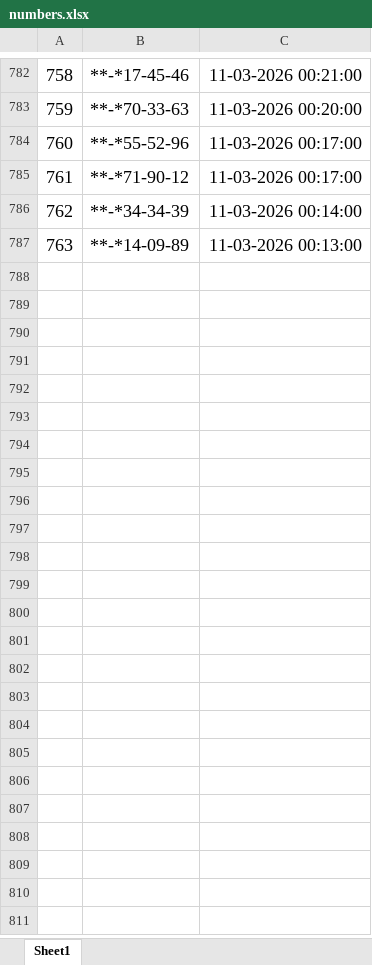
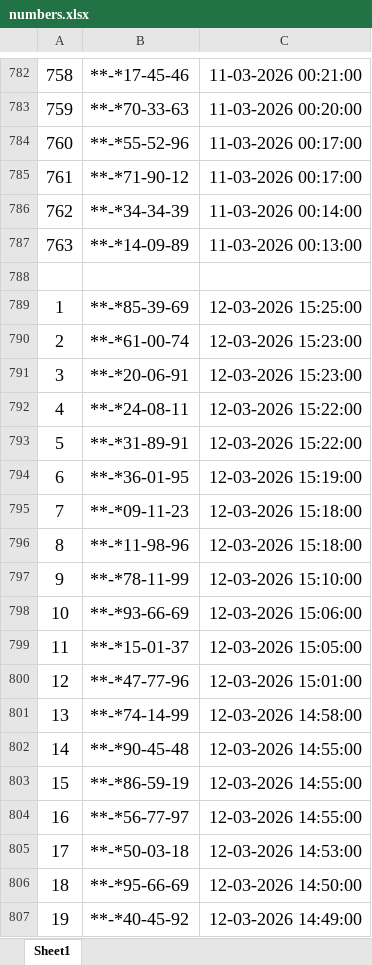
Before and after one commit to NodirXakimov/open-budget-checker, an Excel workbook: numbers.xlsx, sheet Sheet1, drawn as a sheet; only a part is shown, gaps mark what is left out; values as stored, in another font and other column widths than the file's, no borders; the diff covers the shown part only; the diff names each change by its address in the sheet, - before the commit and + after, or states it on an @@ line.

Commit message:
Numbers updated

```diff
--- a/numbers.xlsx (sheet Sheet1)
+++ b/numbers.xlsx (sheet Sheet1)
+row 788: (empty)
+row 789: 1 | **-*85-39-69 | 12-03-2026 15:25:00
+row 790: 2 | **-*61-00-74 | 12-03-2026 15:23:00
+row 791: 3 | **-*20-06-91 | 12-03-2026 15:23:00
+row 792: 4 | **-*24-08-11 | 12-03-2026 15:22:00
+row 793: 5 | **-*31-89-91 | 12-03-2026 15:22:00
+row 794: 6 | **-*36-01-95 | 12-03-2026 15:19:00
+row 795: 7 | **-*09-11-23 | 12-03-2026 15:18:00
+row 796: 8 | **-*11-98-96 | 12-03-2026 15:18:00
+row 797: 9 | **-*78-11-99 | 12-03-2026 15:10:00
+row 798: 10 | **-*93-66-69 | 12-03-2026 15:06:00
+row 799: 11 | **-*15-01-37 | 12-03-2026 15:05:00
+row 800: 12 | **-*47-77-96 | 12-03-2026 15:01:00
+row 801: 13 | **-*74-14-99 | 12-03-2026 14:58:00
+row 802: 14 | **-*90-45-48 | 12-03-2026 14:55:00
+row 803: 15 | **-*86-59-19 | 12-03-2026 14:55:00
+row 804: 16 | **-*56-77-97 | 12-03-2026 14:55:00
+row 805: 17 | **-*50-03-18 | 12-03-2026 14:53:00
+row 806: 18 | **-*95-66-69 | 12-03-2026 14:50:00
+row 807: 19 | **-*40-45-92 | 12-03-2026 14:49:00
```
Also changed, not shown: 166 added rows elsewhere in this sheet, 2 other files.
